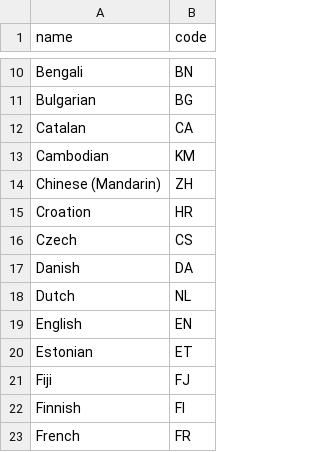
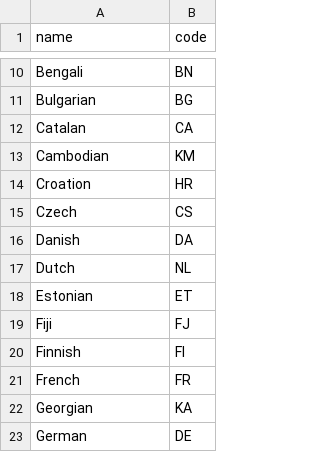
Before and after one commit to gduck/Project1, a CSV file: lib/tasks/Languages.csv, drawn as a sheet; only a part is shown, gaps mark what is left out; the shorter side is filled out with more unchanged rows; the diff names each change by its address in the sheet, - before the commit and + after, or states it on an @@ line.

```diff
--- a/lib/tasks/Languages.csv
+++ b/lib/tasks/Languages.csv
-row 14: Chinese (Mandarin) | ZH
-row 19: English | EN
```
Also changed, not shown: 1 other file.
